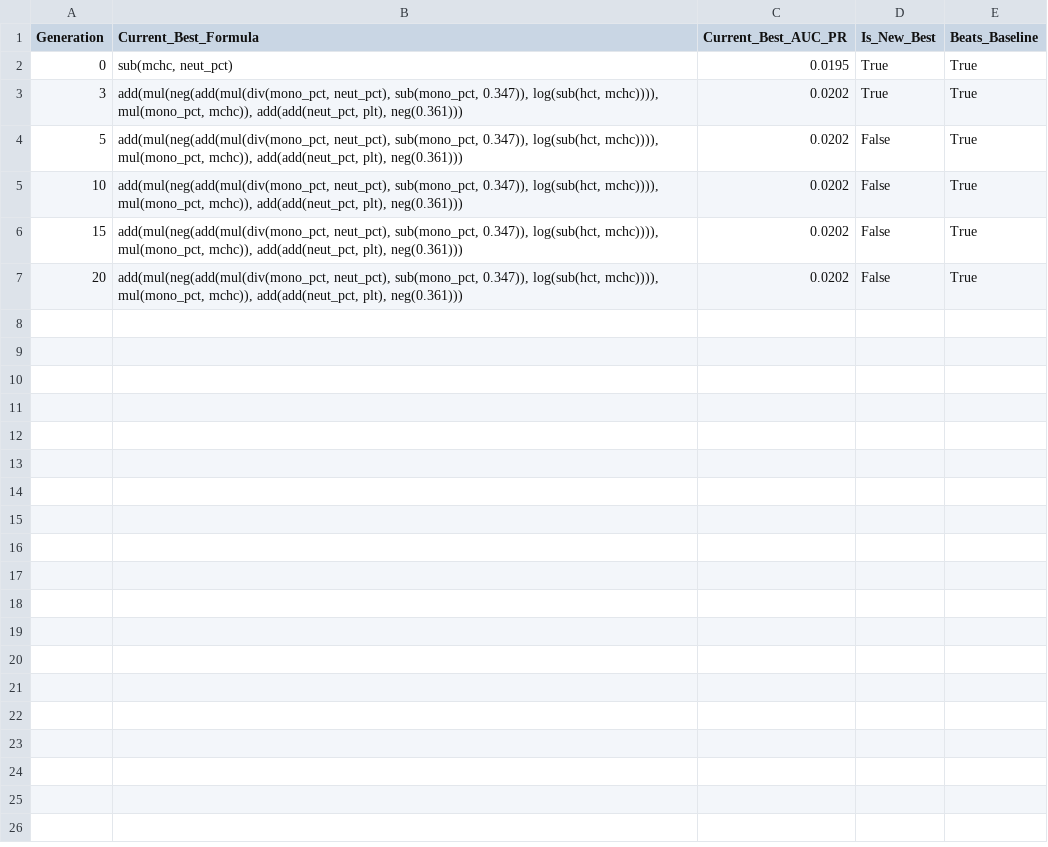
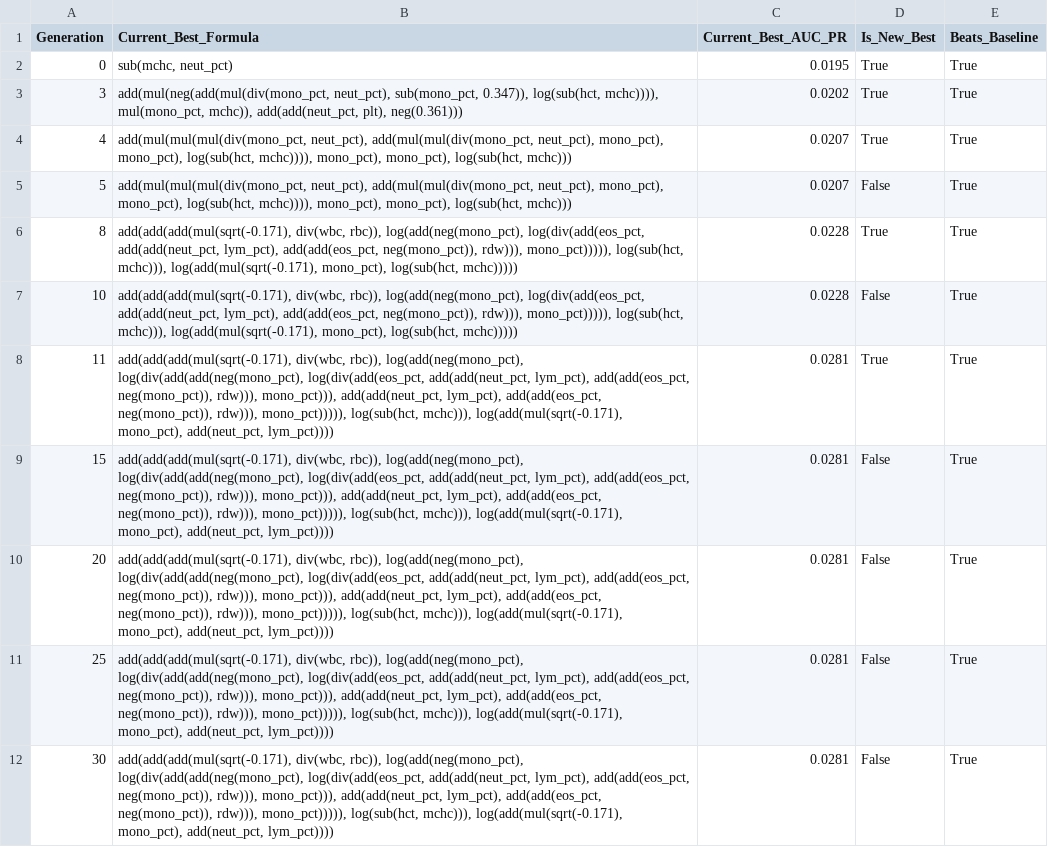
Before and after one commit to ofekvs18/UnderGradProject, a CSV file: results/method3_gp/ra/large/progress_log.csv, drawn as a sheet.

```diff
--- a/results/method3_gp/ra/large/progress_log.csv
+++ b/results/method3_gp/ra/large/progress_log.csv
@@ -3,5 +3,10 @@ Generation,Current_Best_Formula,Current_Best_AUC_PR,Is_New_Best,Beats_Baseline
 3,"add(mul(neg(add(mul(div(mono_pct, neut_pct), sub(mono_pct, 0.347)), log(sub(hct, mchc)))), mul(mono_pct, mchc)), add(add(neut_pct, plt), neg(0.361)))",0.0202,True,True
-5,"add(mul(neg(add(mul(div(mono_pct, neut_pct), sub(mono_pct, 0.347)), log(sub(hct, mchc)))), mul(mono_pct, mchc)), add(add(neut_pct, plt), neg(0.361)))",0.0202,False,True
-10,"add(mul(neg(add(mul(div(mono_pct, neut_pct), sub(mono_pct, 0.347)), log(sub(hct, mchc)))), mul(mono_pct, mchc)), add(add(neut_pct, plt), neg(0.361)))",0.0202,False,True
-15,"add(mul(neg(add(mul(div(mono_pct, neut_pct), sub(mono_pct, 0.347)), log(sub(hct, mchc)))), mul(mono_pct, mchc)), add(add(neut_pct, plt), neg(0.361)))",0.0202,False,True
-20,"add(mul(neg(add(mul(div(mono_pct, neut_pct), sub(mono_pct, 0.347)), log(sub(hct, mchc)))), mul(mono_pct, mchc)), add(add(neut_pct, plt), neg(0.361)))",0.0202,False,True
+4,"add(mul(mul(mul(div(mono_pct, neut_pct), add(mul(mul(div(mono_pct, neut_pct), mono_pct), mono_pct), log(sub(hct, mchc)))), mono_pct), mono_pct), log(sub(hct, mchc)))",0.0207,True,True
+5,"add(mul(mul(mul(div(mono_pct, neut_pct), add(mul(mul(div(mono_pct, neut_pct), mono_pct), mono_pct), log(sub(hct, mchc)))), mono_pct), mono_pct), log(sub(hct, mchc)))",0.0207,False,True
+8,"add(add(add(mul(sqrt(-0.171), div(wbc, rbc)), log(add(neg(mono_pct), log(div(add(eos_pct, add(add(neut_pct, lym_pct), add(add(eos_pct, neg(mono_pct)), rdw))), mono_pct))))), log(sub(hct, mchc))), log(add(mul(sqrt(-0.171), mono_pct), log(sub(hct, mchc)))))",0.0228,True,True
+10,"add(add(add(mul(sqrt(-0.171), div(wbc, rbc)), log(add(neg(mono_pct), log(div(add(eos_pct, add(add(neut_pct, lym_pct), add(add(eos_pct, neg(mono_pct)), rdw))), mono_pct))))), log(sub(hct, mchc))), log(add(mul(sqrt(-0.171), mono_pct), log(sub(hct, mchc)))))",0.0228,False,True
+11,"add(add(add(mul(sqrt(-0.171), div(wbc, rbc)), log(add(neg(mono_pct), log(div(add(add(neg(mono_pct), log(div(add(eos_pct, add(add(neut_pct, lym_pct), add(add(eos_pct, neg(mono_pct)), rdw))), mono_pct))), add(add(neut_pct, lym_pct), add(add(eos_pct, neg(mono_pct)), rdw))), mono_pct))))), log(sub(hct, mchc))), log(add(mul(sqrt(-0.171), mono_pct), add(neut_pct, lym_pct))))",0.0281,True,True
+15,"add(add(add(mul(sqrt(-0.171), div(wbc, rbc)), log(add(neg(mono_pct), log(div(add(add(neg(mono_pct), log(div(add(eos_pct, add(add(neut_pct, lym_pct), add(add(eos_pct, neg(mono_pct)), rdw))), mono_pct))), add(add(neut_pct, lym_pct), add(add(eos_pct, neg(mono_pct)), rdw))), mono_pct))))), log(sub(hct, mchc))), log(add(mul(sqrt(-0.171), mono_pct), add(neut_pct, lym_pct))))",0.0281,False,True
+20,"add(add(add(mul(sqrt(-0.171), div(wbc, rbc)), log(add(neg(mono_pct), log(div(add(add(neg(mono_pct), log(div(add(eos_pct, add(add(neut_pct, lym_pct), add(add(eos_pct, neg(mono_pct)), rdw))), mono_pct))), add(add(neut_pct, lym_pct), add(add(eos_pct, neg(mono_pct)), rdw))), mono_pct))))), log(sub(hct, mchc))), log(add(mul(sqrt(-0.171), mono_pct), add(neut_pct, lym_pct))))",0.0281,False,True
+25,"add(add(add(mul(sqrt(-0.171), div(wbc, rbc)), log(add(neg(mono_pct), log(div(add(add(neg(mono_pct), log(div(add(eos_pct, add(add(neut_pct, lym_pct), add(add(eos_pct, neg(mono_pct)), rdw))), mono_pct))), add(add(neut_pct, lym_pct), add(add(eos_pct, neg(mono_pct)), rdw))), mono_pct))))), log(sub(hct, mchc))), log(add(mul(sqrt(-0.171), mono_pct), add(neut_pct, lym_pct))))",0.0281,False,True
+30,"add(add(add(mul(sqrt(-0.171), div(wbc, rbc)), log(add(neg(mono_pct), log(div(add(add(neg(mono_pct), log(div(add(eos_pct, add(add(neut_pct, lym_pct), add(add(eos_pct, neg(mono_pct)), rdw))), mono_pct))), add(add(neut_pct, lym_pct), add(add(eos_pct, neg(mono_pct)), rdw))), mono_pct))))), log(sub(hct, mchc))), log(add(mul(sqrt(-0.171), mono_pct), add(neut_pct, lym_pct))))",0.0281,False,True
```
Also changed, not shown: results/method3_gp/crhn/master_m3_summary.csv, results/method3_gp/lup/master_m3_summary.csv, 23 other files.
